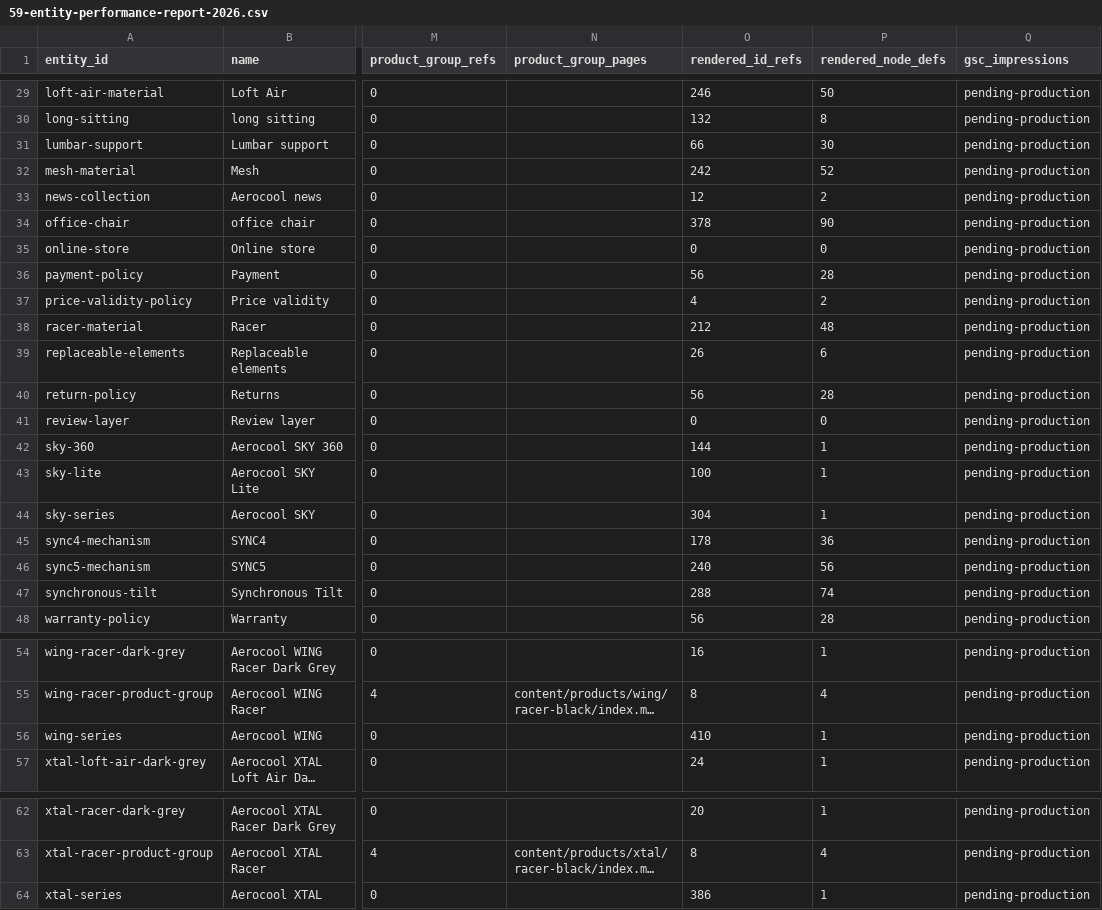
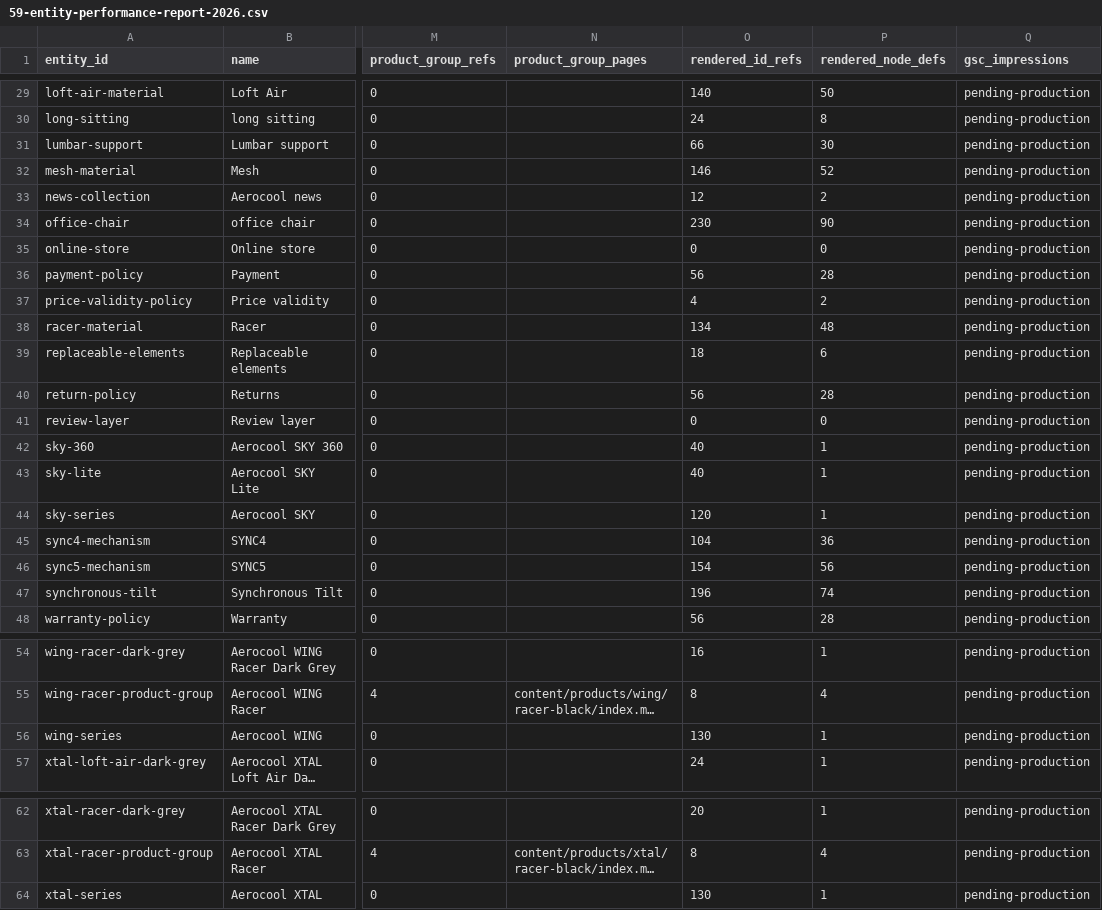
Before and after one commit to sock-puppet-dev/Aerocool, a CSV file: docs/seo/59-entity-performance-report-2026.csv, drawn as a sheet; only a part is shown, gaps mark what is left out; long unchanged cells end in …; the diff covers the shown part only; the diff names each change by its address in the sheet, - before the commit and + after, or states it on an @@ line.

```diff
--- a/docs/seo/59-entity-performance-report-2026.csv
+++ b/docs/seo/59-entity-performance-report-2026.csv
-O29 (rendered_id_refs): 246
+O29 (rendered_id_refs): 140
-O30 (rendered_id_refs): 132
+O30 (rendered_id_refs): 24
-O32 (rendered_id_refs): 242
+O32 (rendered_id_refs): 146
-O34 (rendered_id_refs): 378
+O34 (rendered_id_refs): 230
-O38 (rendered_id_refs): 212
+O38 (rendered_id_refs): 134
-O39 (rendered_id_refs): 26
+O39 (rendered_id_refs): 18
-O42 (rendered_id_refs): 144
+O42 (rendered_id_refs): 40
-O43 (rendered_id_refs): 100
+O43 (rendered_id_refs): 40
-O44 (rendered_id_refs): 304
+O44 (rendered_id_refs): 120
-O45 (rendered_id_refs): 178
+O45 (rendered_id_refs): 104
-O46 (rendered_id_refs): 240
+O46 (rendered_id_refs): 154
-O47 (rendered_id_refs): 288
+O47 (rendered_id_refs): 196
-O56 (rendered_id_refs): 410
+O56 (rendered_id_refs): 130
-O64 (rendered_id_refs): 386
+O64 (rendered_id_refs): 130
```
Also changed, not shown: 14 edited cells elsewhere in this file, 5 other files.
